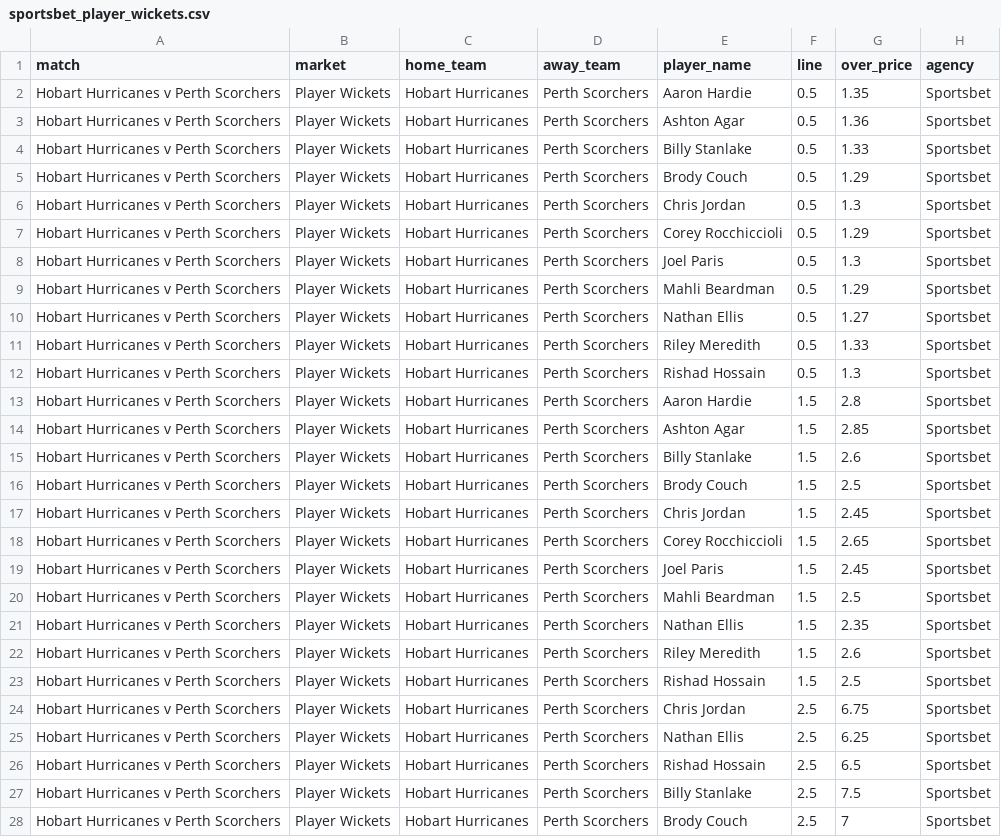
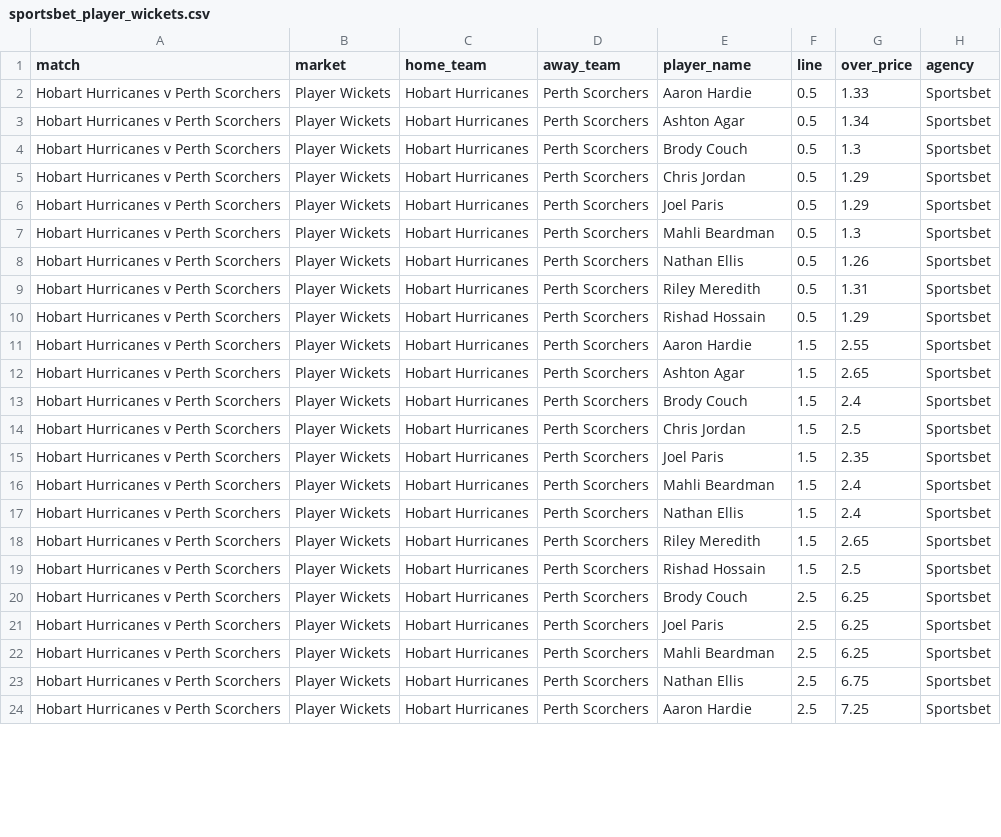
Before and after one commit to jamesbrown1417/Cricket-Analysis, a CSV file: Data/T20s/Big Bash/scraped_odds/sportsbet_player_wickets.csv, drawn as a sheet; only a part is shown; removed rows and columns are numbered as before the commit, all else as after; the diff covers the shown part only; the diff names each change by its address in the sheet, - before the commit and + after, or states it on an @@ line.

```diff
--- a/Data/T20s/Big Bash/scraped_odds/sportsbet_player_wickets.csv
+++ b/Data/T20s/Big Bash/scraped_odds/sportsbet_player_wickets.csv
-G2 (over_price): 1.35
+G2 (over_price): 1.33
-G3 (over_price): 1.36
+G3 (over_price): 1.34
-row 4: Hobart Hurricanes v Perth Scorchers | Player Wickets | Hobart Hurricanes | Perth Scorchers | Billy Stanlake | 0.5 | 1.33 | Sportsbet
-G4 (over_price): 1.29
+G4 (over_price): 1.3
-G5 (over_price): 1.3
+G5 (over_price): 1.29
-E6 (player_name): Corey Rocchiccioli
+E6 (player_name): Joel Paris
-E7 (player_name): Joel Paris
+E7 (player_name): Mahli Beardman
-row 9: Hobart Hurricanes v Perth Scorchers | Player Wickets | Hobart Hurricanes | Perth Scorchers | Mahli Beardman | 0.5 | 1.29 | Sportsbet
-G8 (over_price): 1.27
+G8 (over_price): 1.26
-G9 (over_price): 1.33
+G9 (over_price): 1.31
-G10 (over_price): 1.3
+G10 (over_price): 1.29
-G11 (over_price): 2.8
+G11 (over_price): 2.55
-G12 (over_price): 2.85
+G12 (over_price): 2.65
-row 15: Hobart Hurricanes v Perth Scorchers | Player Wickets | Hobart Hurricanes | Perth Scorchers | Billy Stanlake | 1.5 | 2.6 | Sportsbet
-G13 (over_price): 2.5
+G13 (over_price): 2.4
-G14 (over_price): 2.45
+G14 (over_price): 2.5
-row 18: Hobart Hurricanes v Perth Scorchers | Player Wickets | Hobart Hurricanes | Perth Scorchers | Corey Rocchiccioli | 1.5 | 2.65 | Sportsbet
-G15 (over_price): 2.45
+G15 (over_price): 2.35
-G16 (over_price): 2.5
+G16 (over_price): 2.4
-G17 (over_price): 2.35
+G17 (over_price): 2.4
-G18 (over_price): 2.6
+G18 (over_price): 2.65
-E20 (player_name): Chris Jordan
+E20 (player_name): Brody Couch
-G20 (over_price): 6.75
+G20 (over_price): 6.25
-E21 (player_name): Nathan Ellis
+E21 (player_name): Joel Paris
-E22 (player_name): Rishad Hossain
+E22 (player_name): Mahli Beardman
-G22 (over_price): 6.5
+G22 (over_price): 6.25
-E23 (player_name): Billy Stanlake
+E23 (player_name): Nathan Ellis
-G23 (over_price): 7.5
+G23 (over_price): 6.75
-E24 (player_name): Brody Couch
+E24 (player_name): Aaron Hardie
-G24 (over_price): 7
+G24 (over_price): 7.25
```
Also changed, not shown: 2 removed rows and 7 edited cells elsewhere in this file, Data/T20s/Big Bash/scraped_odds/betright_player_runs.csv, Data/T20s/Big Bash/scraped_odds/sportsbet_match_top_run_scorer.csv, 43 other files.
